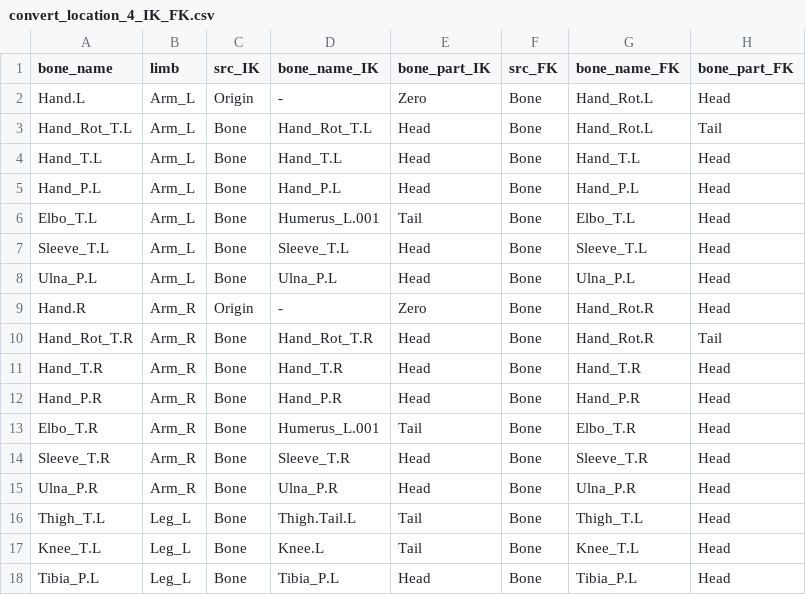
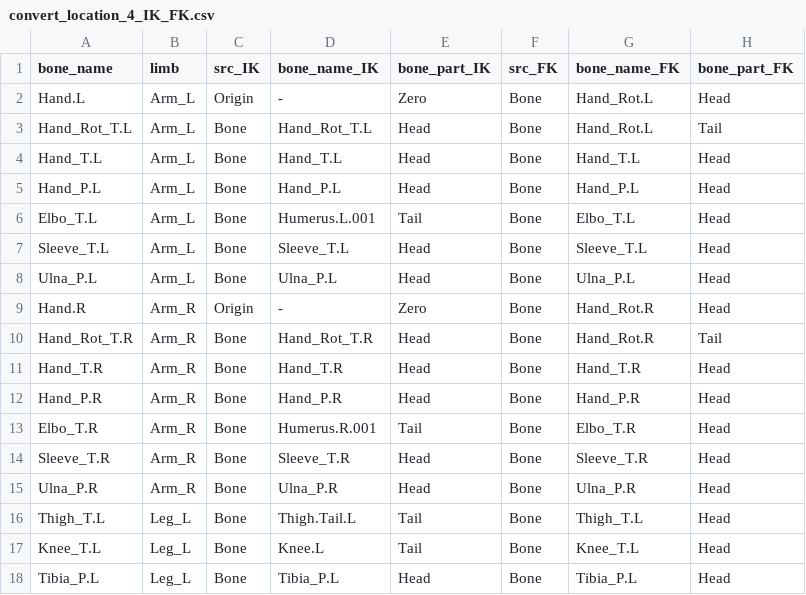
Before and after one commit to natukikazemizo/Sedna1.0, a CSV file: src/python/convert_location_4_IK_FK.csv, drawn as a sheet; only a part is shown.

```diff
--- a/src/python/convert_location_4_IK_FK.csv
+++ b/src/python/convert_location_4_IK_FK.csv
@@ -5,3 +5,3 @@ Hand_T.L,Arm_L,Bone,Hand_T.L,Head,Bone,Hand_T.L,Head
 Hand_P.L,Arm_L,Bone,Hand_P.L,Head,Bone,Hand_P.L,Head
-Elbo_T.L,Arm_L,Bone,Humerus_L.001,Tail,Bone,Elbo_T.L,Head
+Elbo_T.L,Arm_L,Bone,Humerus.L.001,Tail,Bone,Elbo_T.L,Head
 Sleeve_T.L,Arm_L,Bone,Sleeve_T.L,Head,Bone,Sleeve_T.L,Head
@@ -12,3 +12,3 @@ Hand_T.R,Arm_R,Bone,Hand_T.R,Head,Bone,Hand_T.R,Head
 Hand_P.R,Arm_R,Bone,Hand_P.R,Head,Bone,Hand_P.R,Head
-Elbo_T.R,Arm_R,Bone,Humerus_L.001,Tail,Bone,Elbo_T.R,Head
+Elbo_T.R,Arm_R,Bone,Humerus.R.001,Tail,Bone,Elbo_T.R,Head
 Sleeve_T.R,Arm_R,Bone,Sleeve_T.R,Head,Bone,Sleeve_T.R,Head
```
Also changed, not shown: 1 other file.
